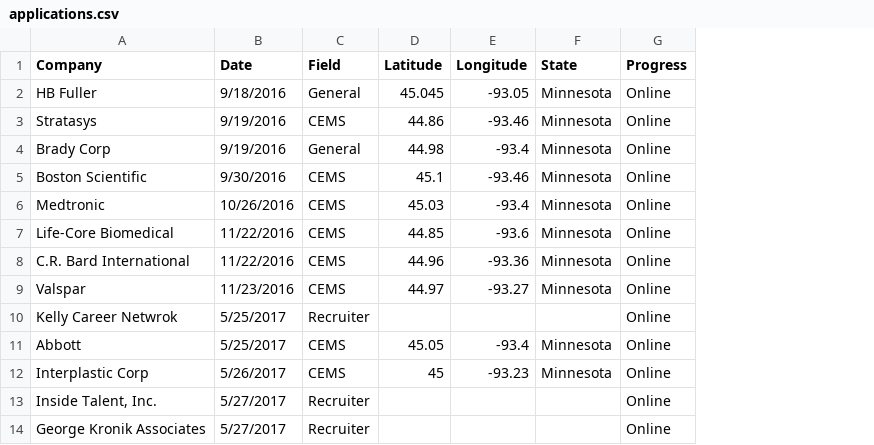
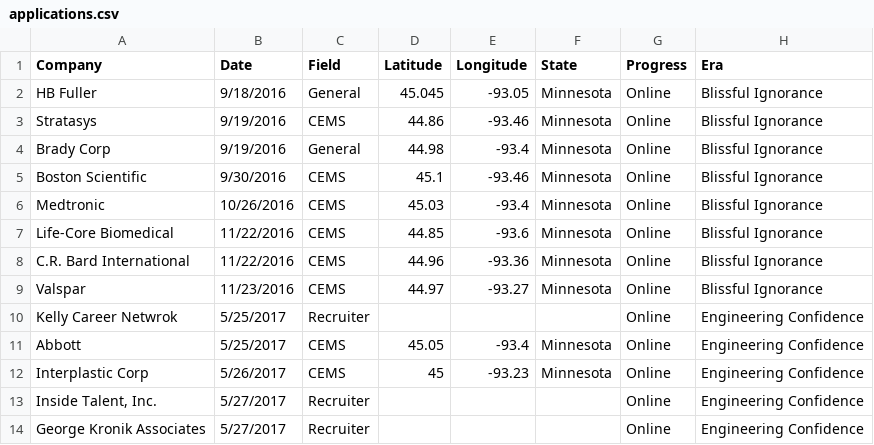
Before and after one commit to spwhite1337/website, a CSV file: backend/apis/utils/job_search/applications.csv, drawn as a sheet; only a part is shown; the diff names each change by its address in the sheet, - before the commit and + after, or states it on an @@ line.

Commit message:
Add era field

```diff
--- a/backend/apis/utils/job_search/applications.csv
+++ b/backend/apis/utils/job_search/applications.csv
+column H (Era), rows 2-14: Blissful Ignorance | Blissful Ignorance | Blissful Ignorance | Blissful Ignorance | Blissful Ignorance | Blissful Ignorance | Blissful Ignorance | Blissful Ignorance | Engineering Confidence | Engineering Confidence | Engineering Confidence | Engineering Confidence | Engineering Confidence
```
Also changed, not shown: 1 other file.
